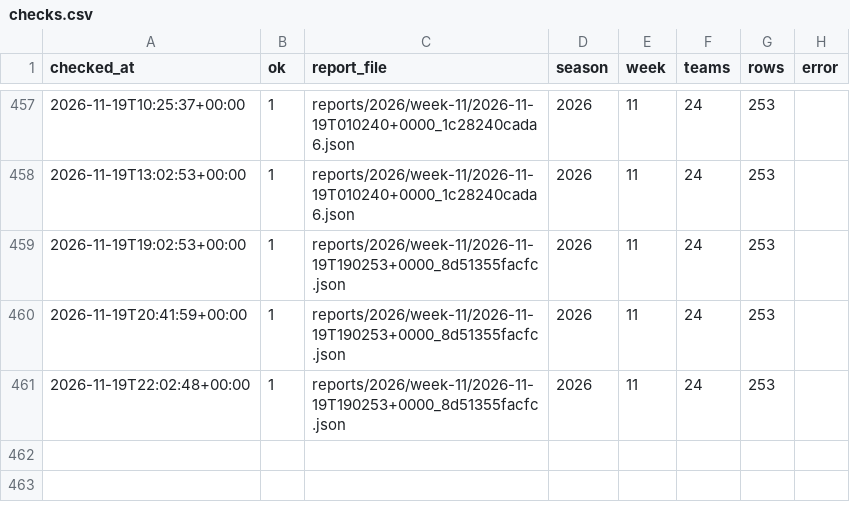
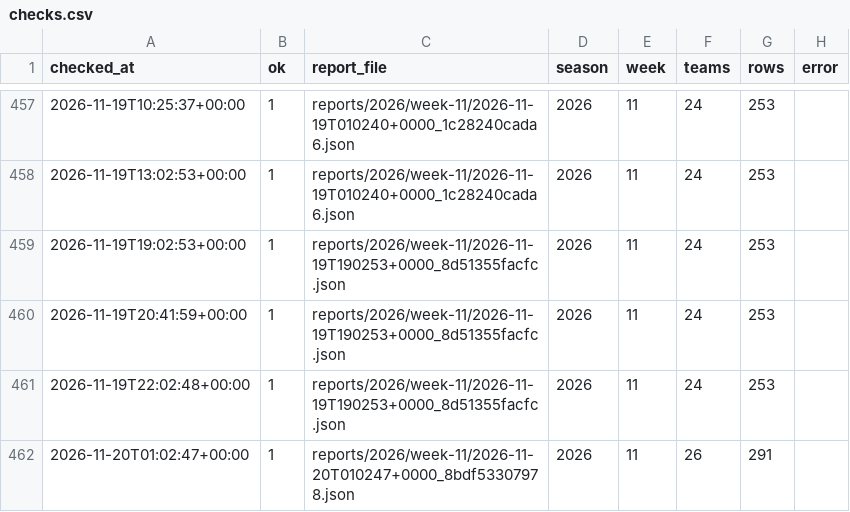
Before and after one commit to niksmdmarketing/NFLFutures, a CSV file: checks.csv, drawn as a sheet; only a part is shown, gaps mark what is left out; the diff names each change by its address in the sheet, - before the commit and + after, or states it on an @@ line.

```diff
--- a/checks.csv
+++ b/checks.csv
+row 462: 2026-11-20T01:02:47+00:00 | 1 | reports/2026/week-11/2026-11-20T010247+0000_8bdf53307978.json | 2026 | 11 | 26 | 291
```
Also changed, not shown: 4 other files.
